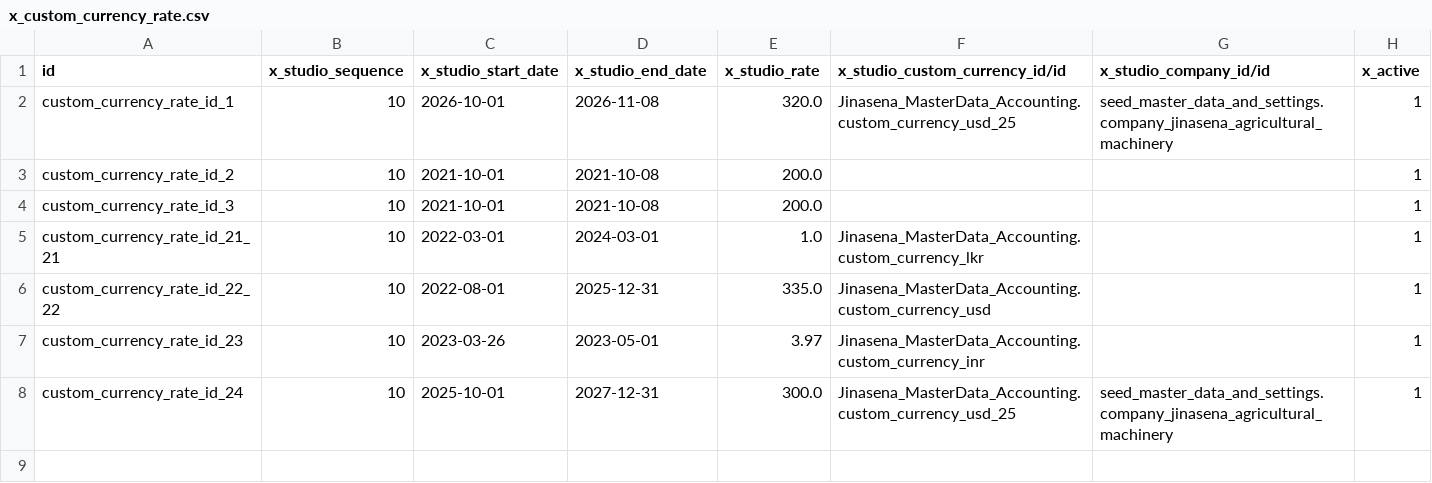
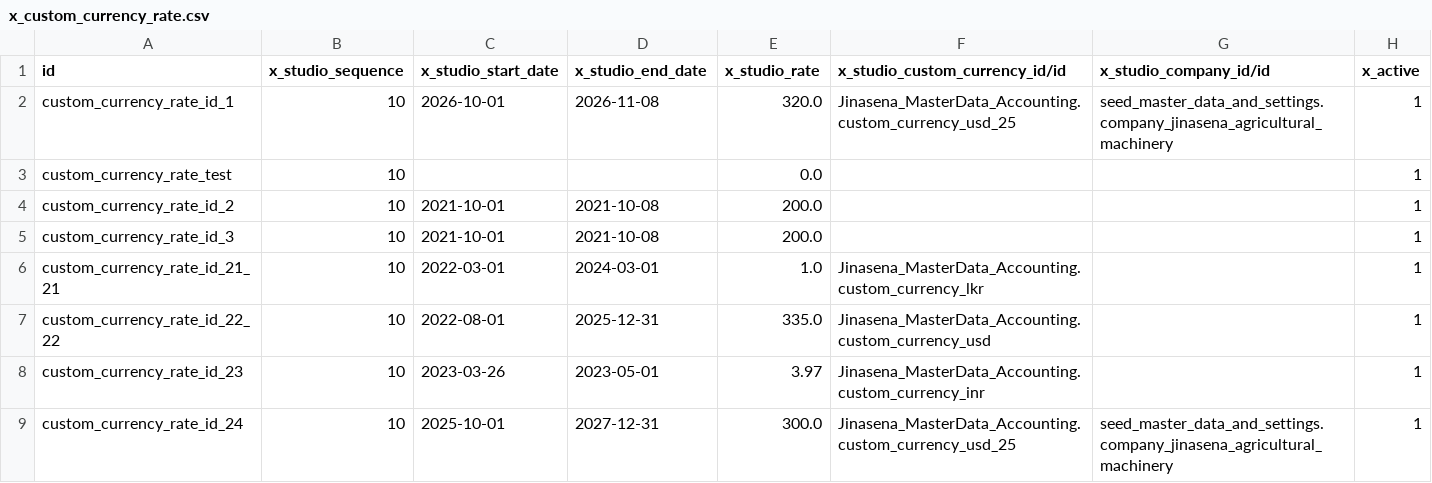
Before and after one commit to sanjayaWjinasena/Jinasena_MasterData_Accounting, a CSV file: data/x_custom_currency_rate.csv, drawn as a sheet.

```diff
--- a/data/x_custom_currency_rate.csv
+++ b/data/x_custom_currency_rate.csv
@@ -2,2 +2,3 @@ id,x_studio_sequence,x_studio_start_date,x_studio_end_date,x_studio_rate,x_studi
 custom_currency_rate_id_1,10,2026-10-01,2026-11-08,320.0,Jinasena_MasterData_Accounting.custom_currency_usd_25,seed_master_data_and_settings.company_jinasena_agricultural_machinery,1
+custom_currency_rate_test,10,,,0.0,,,1
 custom_currency_rate_id_2,10,2021-10-01,2021-10-08,200.0,,,1
```
Also changed, not shown: data/account.analytic.account.csv, data/account.reconcile.model.csv, 1 other file.
